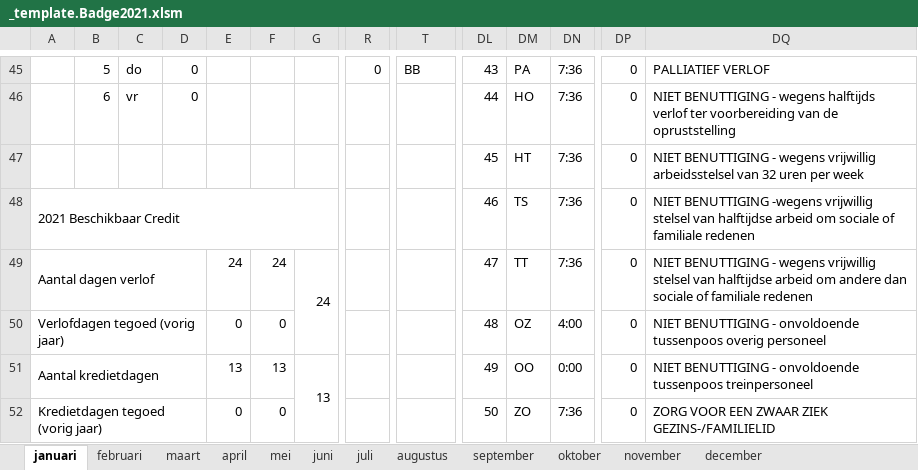
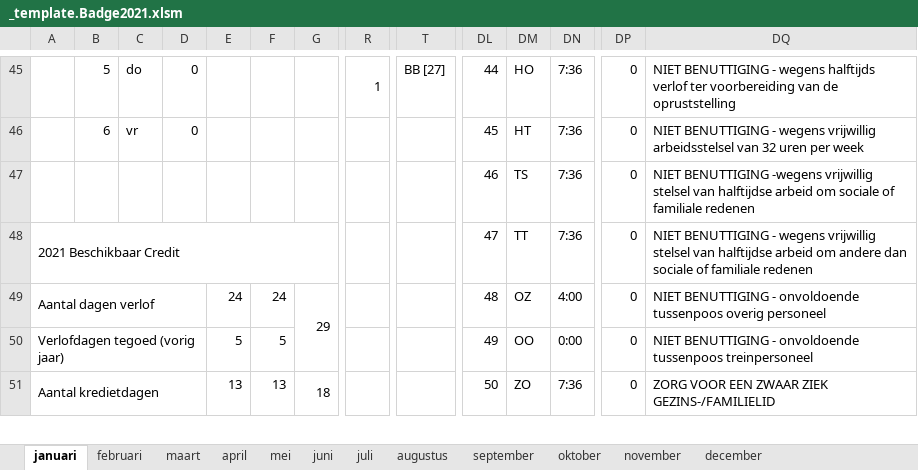
Before and after one commit to generic-user/WerklijstHulpje, an Excel workbook: WerklijstHulpje/Assets/_template.Badge2021.xlsm, sheet januari, drawn as a sheet; only a part is shown, gaps mark what is left out; values as stored, in another font and other column widths than the file's, no cell formats; charts and pictures and conditional formats not drawn; removed rows and columns are numbered as before the commit, all else as after; rows hold the shown columns only; the diff covers the shown part only; the diff names each change by its address in the sheet, - before the commit and + after, or states it on an @@ line.

Commit message:
Update _template.Badge2021.xlsm
- Fix issue with cv's not calculating the right way
- Fixed copy paste errors
- Now support all "arbeidsregimes" currently available
- Fixed multiple calculation errors
- Added version info on the Januari sheet.
- Now supports to add your own CODE to use for deeltijds dagen
- Now supports deeltijds halve dagen.

```diff
--- a/WerklijstHulpje/Assets/_template.Badge2021.xlsm (sheet januari)
+++ b/WerklijstHulpje/Assets/_template.Badge2021.xlsm (sheet januari)
-R45: 0
+R45: 1
-T45: BB
+T45: BB [27]
-DL45: 43
+DL45: 44
-DM45: PA
+DM45: HO
-DQ45: PALLIATIEF VERLOF
+DQ45: NIET BENUTTIGING - wegens halftijds verlof ter voorbereiding van de opruststelling
-DL46: 44
+DL46: 45
-DM46: HO
+DM46: HT
-DQ46: …- wegens halftijds verlof ter voorbereiding van de opruststelling
+DQ46: …- wegens vrijwillig arbeidsstelsel van 32 uren per week
-row 47:  |  |  |  |  |  |  |  |  | 45 | HT | 7:36 | 0 | NIET BENUTTIGING - wegens vrijwillig arbeidsstelsel van 32 uren per week
@@ column A renumbered between rows 47 and 56 @@
-A48:G48 merged
-A49:D49 merged
+A48:G48 merged
-E48: 24
+E48: (empty)
-F48: 24
+F48: (empty)
-G48: 24
+G48: (empty)
-G49:G50 merged
-E49: 0
+E49: 24
-F49: 0
+F49: 24
-G49: (empty)
+G49: 29
+G49:G50 merged
-E50: 13
+E50: 5
-F50: 13
+F50: 5
-G50: 13
+G50: (empty)
-G51:G52 merged
-E51: 0
+E51: 13
-F51: 0
+F51: 13
-G51: (empty)
+G51: 18
+G51:G52 merged
```
Also changed, not shown: 1 added row, 1 removed row, 38 edited cells and merged cells elsewhere in this sheet, sheet december, sheet november, sheet oktober, sheet februari, sheet juni, sheet april, 5 more sheets, cell formats, formulas that keep their value, hidden cells, charts or pictures.
